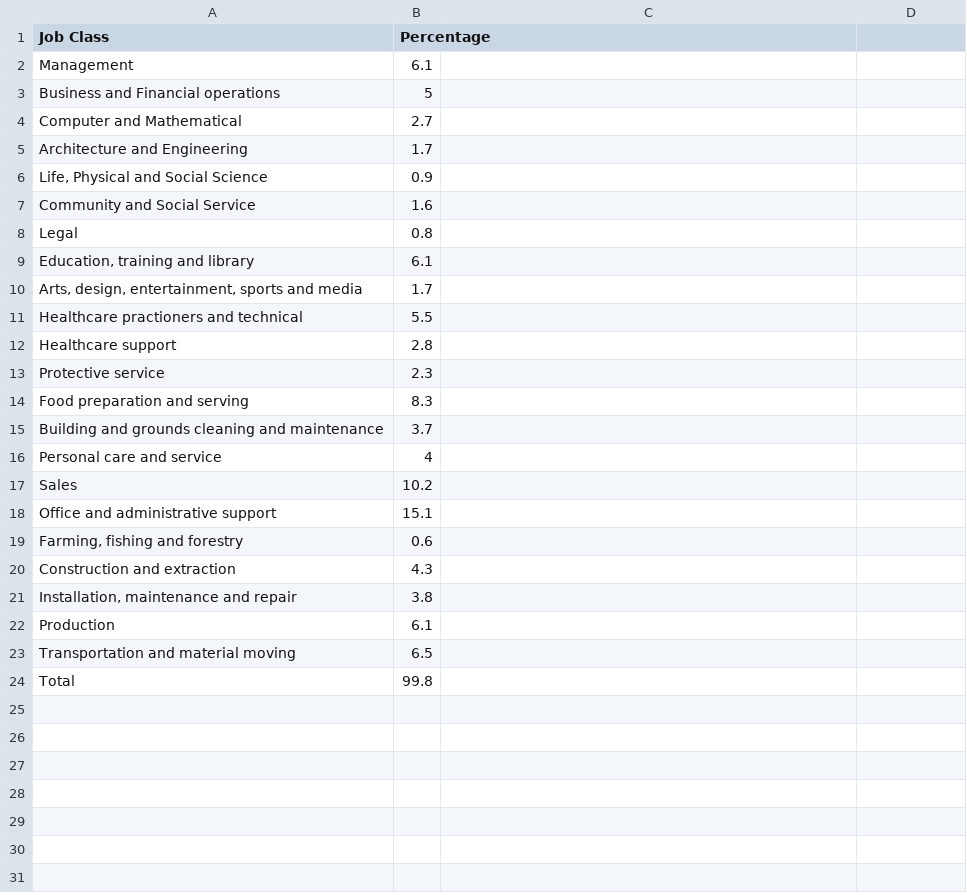
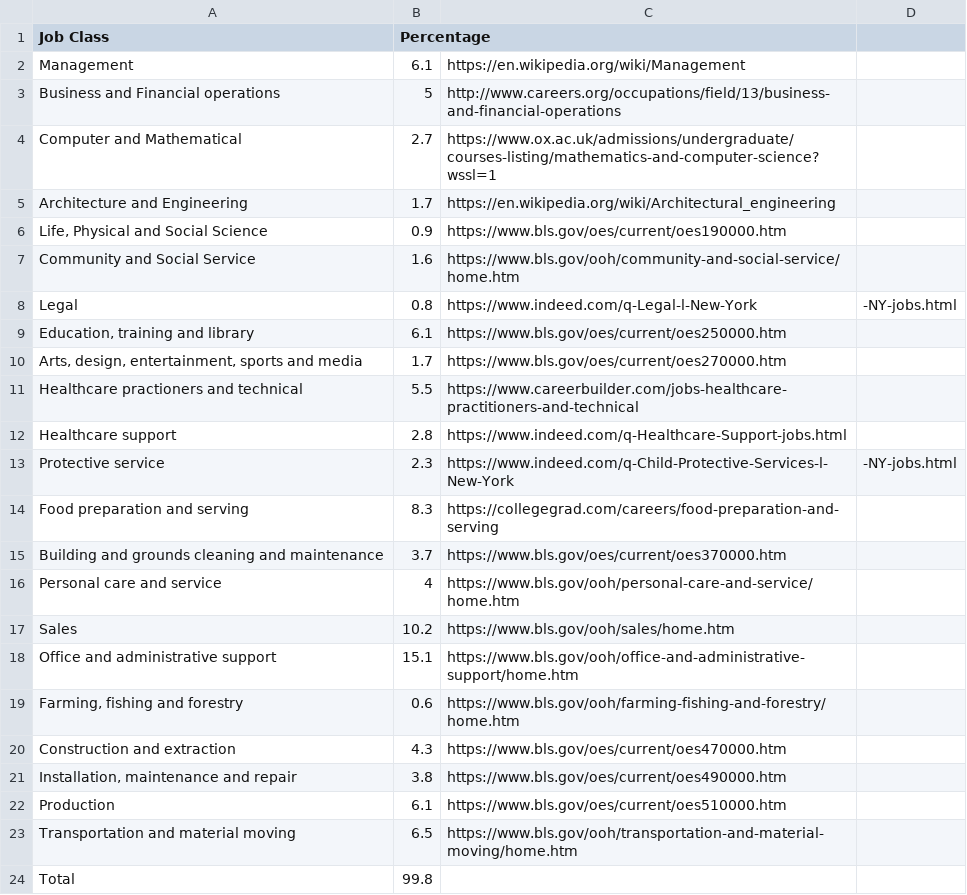
Before and after one commit to kionkina/KB-Toys, a CSV file: occupations.csv, drawn as a sheet.

```diff
--- a/occupations.csv
+++ b/occupations.csv
@@ -1,24 +1,24 @@
 Job Class,Percentage
-Management,6.1
-Business and Financial operations,5
-Computer and Mathematical,2.7
-Architecture and Engineering,1.7
-"Life, Physical and Social Science",0.9
-Community and Social Service,1.6
-Legal,0.8
-"Education, training and library",6.1
-"Arts, design, entertainment, sports and media",1.7
-Healthcare practioners and technical,5.5
-Healthcare support,2.8
-Protective service,2.3
-Food preparation and serving,8.3
-Building and grounds cleaning and maintenance,3.7
-Personal care and service,4
-Sales,10.2
-Office and administrative support,15.1
-"Farming, fishing and forestry",0.6
-Construction and extraction,4.3
-"Installation, maintenance and repair",3.8
-Production,6.1
-Transportation and material moving,6.5
+Management,6.1, https://en.wikipedia.org/wiki/Management
+Business and Financial operations,5, http://www.careers.org/occupations/field/13/business-and-financial-operations
+Computer and Mathematical,2.7, https://www.ox.ac.uk/admissions/undergraduate/courses-listing/mathematics-and-computer-science?wssl=1
+Architecture and Engineering,1.7, https://en.wikipedia.org/wiki/Architectural_engineering
+"Life, Physical and Social Science",0.9, https://www.bls.gov/oes/current/oes190000.htm
+Community and Social Service,1.6, https://www.bls.gov/ooh/community-and-social-service/home.htm
+Legal,0.8, https://www.indeed.com/q-Legal-l-New-York,-NY-jobs.html
+"Education, training and library",6.1, https://www.bls.gov/oes/current/oes250000.htm
+"Arts, design, entertainment, sports and media",1.7, https://www.bls.gov/oes/current/oes270000.htm
+Healthcare practioners and technical,5.5, https://www.careerbuilder.com/jobs-healthcare-practitioners-and-technical
+Healthcare support,2.8, https://www.indeed.com/q-Healthcare-Support-jobs.html
+Protective service,2.3, https://www.indeed.com/q-Child-Protective-Services-l-New-York,-NY-jobs.html
+Food preparation and serving,8.3, https://collegegrad.com/careers/food-preparation-and-serving
+Building and grounds cleaning and maintenance,3.7, https://www.bls.gov/oes/current/oes370000.htm
+Personal care and service,4, https://www.bls.gov/ooh/personal-care-and-service/home.htm
+Sales,10.2, https://www.bls.gov/ooh/sales/home.htm
+Office and administrative support,15.1, https://www.bls.gov/ooh/office-and-administrative-support/home.htm
+"Farming, fishing and forestry",0.6, https://www.bls.gov/ooh/farming-fishing-and-forestry/home.htm
+Construction and extraction,4.3, https://www.bls.gov/oes/current/oes470000.htm
+"Installation, maintenance and repair",3.8, https://www.bls.gov/oes/current/oes490000.htm
+Production,6.1, https://www.bls.gov/oes/current/oes510000.htm
+Transportation and material moving,6.5, https://www.bls.gov/ooh/transportation-and-material-moving/home.htm
 Total,99.8
```
Also changed, not shown: 1 other file.
